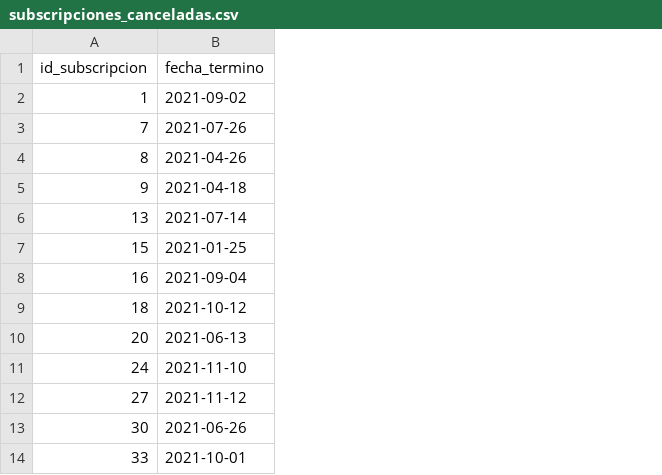
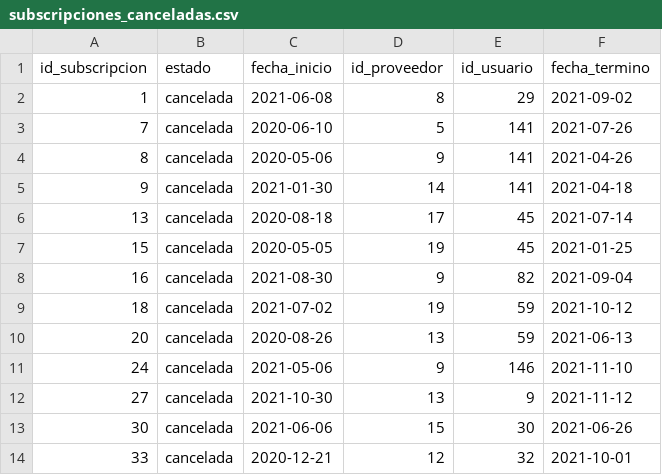
Before and after one commit to Diegothx/bdd-125, a CSV file: Entrega_2/data_limpia/subscripciones_canceladas.csv, drawn as a sheet; only a part is shown; the diff names each change by its address in the sheet, - before the commit and + after, or states it on an @@ line.

Commit message:
subida_de_data

```diff
--- a/Entrega_2/data_limpia/subscripciones_canceladas.csv
+++ b/Entrega_2/data_limpia/subscripciones_canceladas.csv
+column B (estado), rows 2-14: all cancelada
+column C (fecha_inicio), rows 2-14: 2021-06-08 | 2020-06-10 | 2020-05-06 | 2021-01-30 | 2020-08-18 | 2020-05-05 | 2021-08-30 | 2021-07-02 | 2020-08-26 | 2021-05-06 | 2021-10-30 | 2021-06-06 | 2020-12-21
+column D (id_proveedor), rows 2-14: 8 | 5 | 9 | 14 | 17 | 19 | 9 | 19 | 13 | 9 | 13 | 15 | 12
+column E (id_usuario), rows 2-14: 29 | 141 | 141 | 141 | 45 | 45 | 82 | 59 | 59 | 146 | 9 | 30 | 32
```
Also changed, not shown: Entrega_2/data_limpia/capitulos.csv, Entrega_2/data_limpia/pelicula_arriendo.csv, 6 other files.
